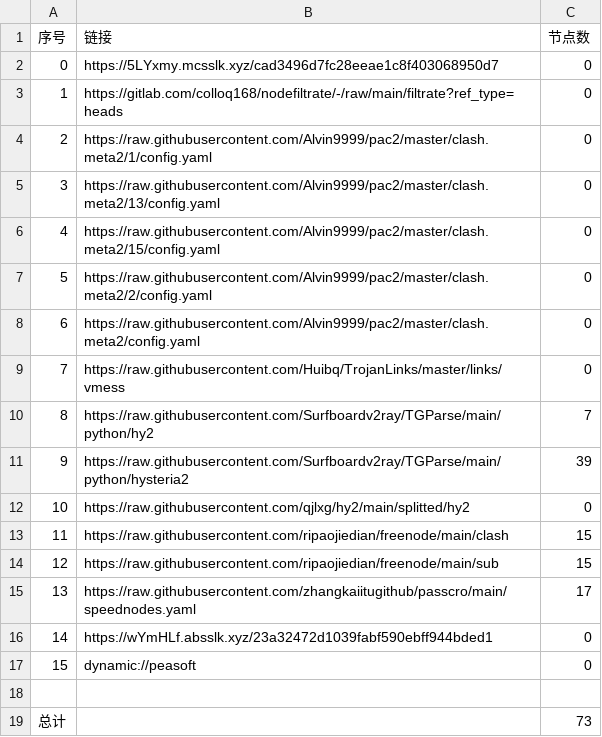
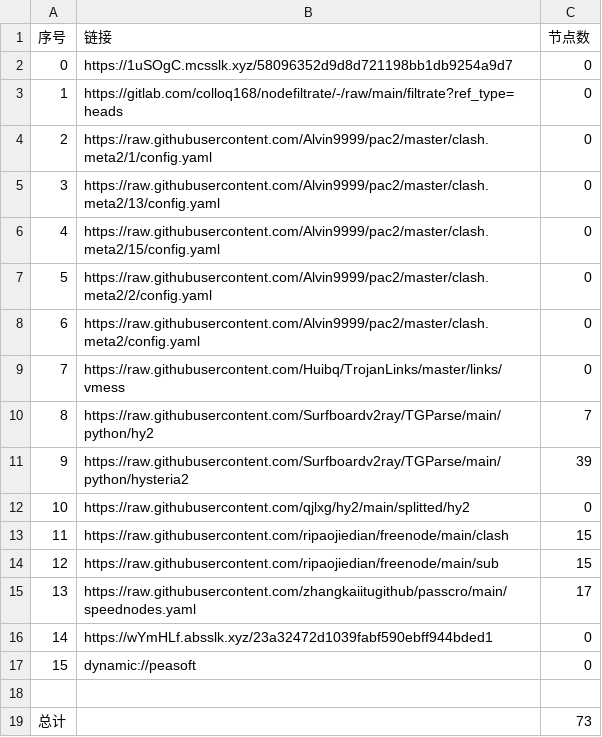
Before and after one commit to sileopro/AutoMergePublicNodes, a CSV file: list_result.csv, drawn as a sheet.

```diff
--- a/list_result.csv
+++ b/list_result.csv
@@ -1,3 +1,3 @@
 序号,链接,节点数
-0,https://5LYxmy.mcsslk.xyz/cad3496d7fc28eeae1c8f403068950d7,0
+0,https://1uSOgC.mcsslk.xyz/58096352d9d8d721198bb1db9254a9d7,0
 1,https://gitlab.com/colloq168/nodefiltrate/-/raw/main/filtrate?ref_type=heads,0
```
Also changed, not shown: 3 other files.
